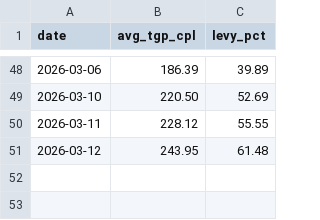
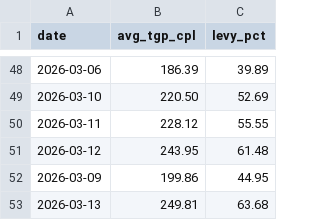
Before and after one commit to nicholsonblake/fuel-levy, a CSV file: history/daily.csv, drawn as a sheet; only a part is shown, gaps mark what is left out.

```diff
--- a/history/daily.csv
+++ b/history/daily.csv
@@ -51 +51,3 @@ date,avg_tgp_cpl,levy_pct
 2026-03-12,243.95,61.48
+2026-03-09,199.86,44.95
+2026-03-13,249.81,63.68
```
Also changed, not shown: 2 other files.
